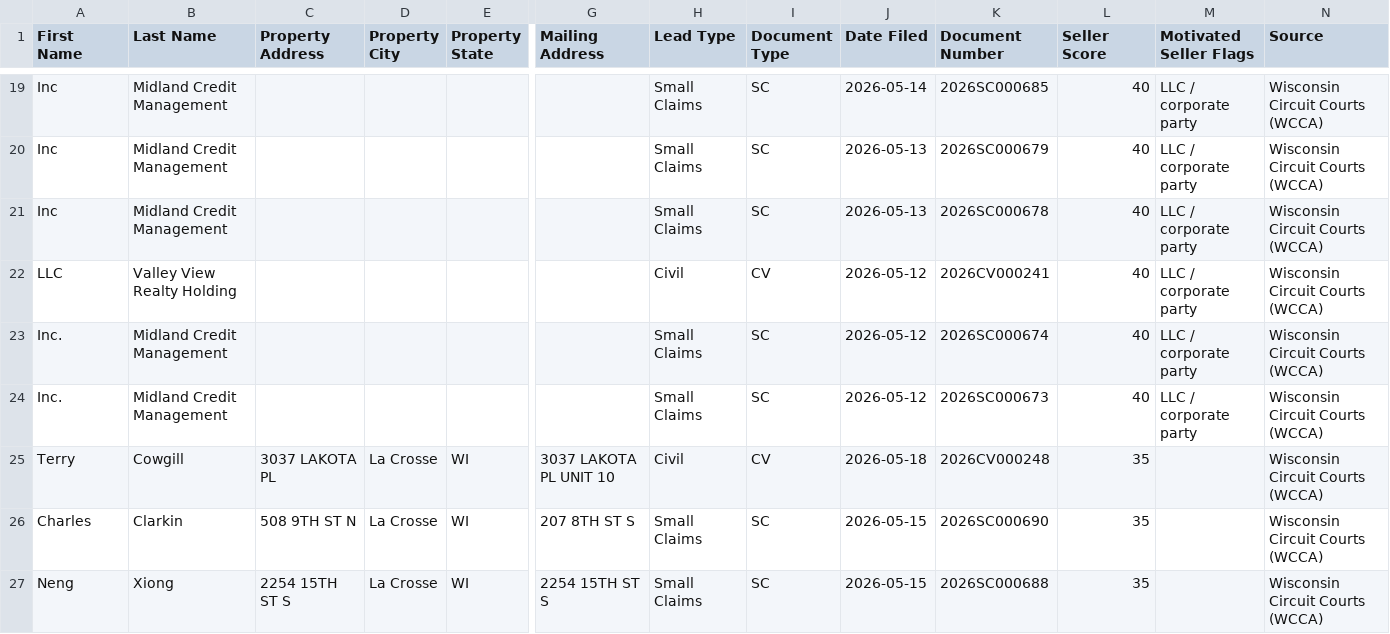
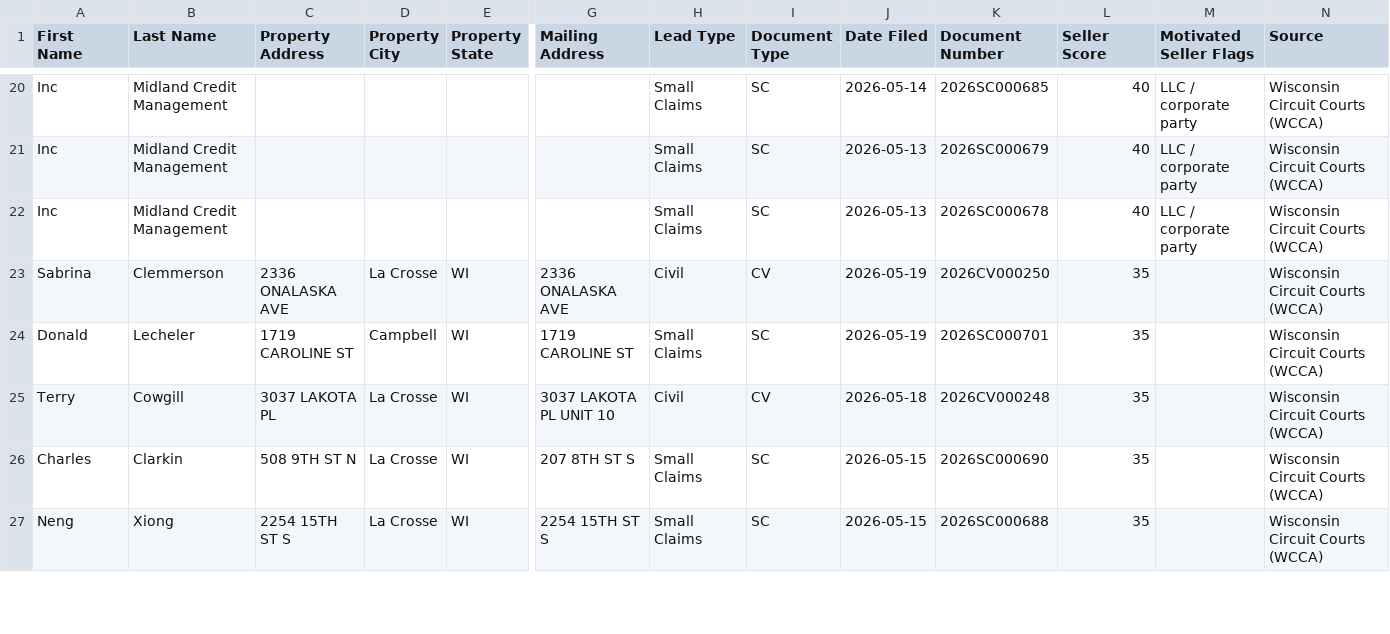
Before and after one commit to Sellmyhousefast247/La-Crosse-Leads, a CSV file: dashboard/ghl_export.csv, drawn as a sheet; only a part is shown, gaps mark what is left out; removed rows and columns are numbered as before the commit, all else as after; rows hold the shown columns only; the diff covers the shown part only; the diff names each change by its address in the sheet, - before the commit and + after, or states it on an @@ line.

```diff
--- a/dashboard/ghl_export.csv
+++ b/dashboard/ghl_export.csv
-row 22: LLC | Valley View Realty Holding |  |  |  |  | Civil | CV | 2026-05-12 | 2026CV000241 | 40 | LLC / corporate party | Wisconsin Circuit Courts (WCCA)
-row 23: Inc. | Midland Credit Management |  |  |  |  | Small Claims | SC | 2026-05-12 | 2026SC000674 | 40 | LLC / corporate party | Wisconsin Circuit Courts (WCCA)
-row 24: Inc. | Midland Credit Management |  |  |  |  | Small Claims | SC | 2026-05-12 | 2026SC000673 | 40 | LLC / corporate party | Wisconsin Circuit Courts (WCCA)
+row 23: Sabrina | Clemmerson | 2336 ONALASKA AVE | La Crosse | WI | 2336 ONALASKA AVE | Civil | CV | 2026-05-19 | 2026CV000250 | 35 |  | Wisconsin Circuit Courts (WCCA)
+row 24: Donald | Lecheler | 1719 CAROLINE ST | Campbell | WI | 1719 CAROLINE ST | Small Claims | SC | 2026-05-19 | 2026SC000701 | 35 |  | Wisconsin Circuit Courts (WCCA)
```
Also changed, not shown: 6 added rows and 2 removed rows elsewhere in this file, data/ghl_export.csv, 2 other files.
